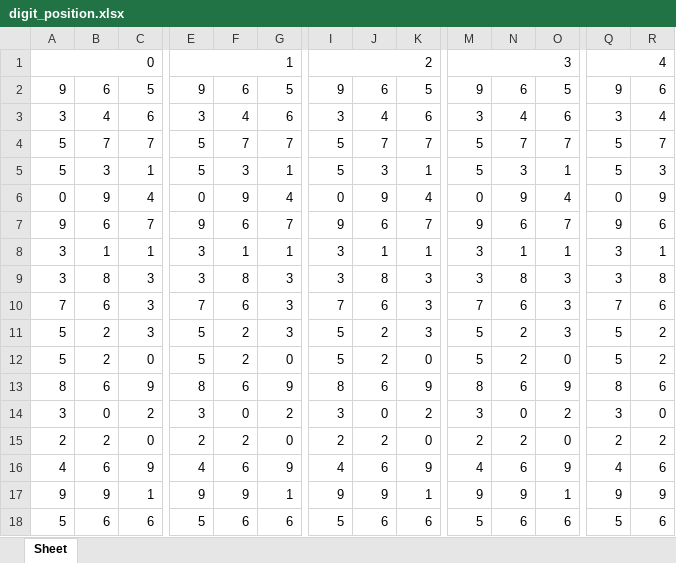
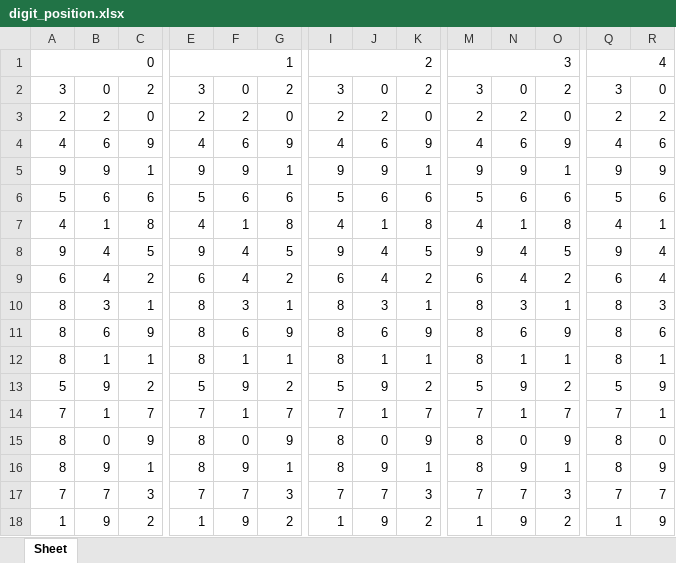
Before and after one commit to jsuci/gidapp, an Excel workbook: swertres/digit_position.xlsx, sheet Sheet, drawn as a sheet; only a part is shown, gaps mark what is left out; the shorter side is filled out with more unchanged rows; values as stored, in another font and other column widths than the file's, no cell formats; removed rows and columns are numbered as before the commit, all else as after; rows hold the shown columns only; the diff covers the shown part only; the diff names each change by its address in the sheet, - before the commit and + after, or states it on an @@ line.

```diff
--- a/swertres/digit_position.xlsx (sheet Sheet)
+++ b/swertres/digit_position.xlsx (sheet Sheet)
-row 2: 9 | 6 | 5 | 9 | 6 | 5 | 9 | 6 | 5 | 9 | 6 | 5 | 9 | 6
-row 3: 3 | 4 | 6 | 3 | 4 | 6 | 3 | 4 | 6 | 3 | 4 | 6 | 3 | 4
-row 4: 5 | 7 | 7 | 5 | 7 | 7 | 5 | 7 | 7 | 5 | 7 | 7 | 5 | 7
-row 5: 5 | 3 | 1 | 5 | 3 | 1 | 5 | 3 | 1 | 5 | 3 | 1 | 5 | 3
-row 6: 0 | 9 | 4 | 0 | 9 | 4 | 0 | 9 | 4 | 0 | 9 | 4 | 0 | 9
-row 7: 9 | 6 | 7 | 9 | 6 | 7 | 9 | 6 | 7 | 9 | 6 | 7 | 9 | 6
-row 8: 3 | 1 | 1 | 3 | 1 | 1 | 3 | 1 | 1 | 3 | 1 | 1 | 3 | 1
-row 9: 3 | 8 | 3 | 3 | 8 | 3 | 3 | 8 | 3 | 3 | 8 | 3 | 3 | 8
-row 10: 7 | 6 | 3 | 7 | 6 | 3 | 7 | 6 | 3 | 7 | 6 | 3 | 7 | 6
-row 11: 5 | 2 | 3 | 5 | 2 | 3 | 5 | 2 | 3 | 5 | 2 | 3 | 5 | 2
-row 12: 5 | 2 | 0 | 5 | 2 | 0 | 5 | 2 | 0 | 5 | 2 | 0 | 5 | 2
-row 13: 8 | 6 | 9 | 8 | 6 | 9 | 8 | 6 | 9 | 8 | 6 | 9 | 8 | 6
```
Also changed, not shown: 12 added rows elsewhere in this sheet, cell formats, swertres/duplicate_pairs.xlsx, swertres/excel_results.xlsx, 31 other files.
